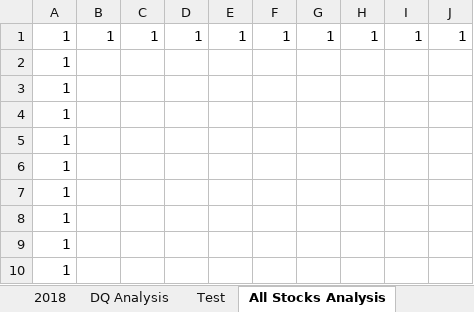
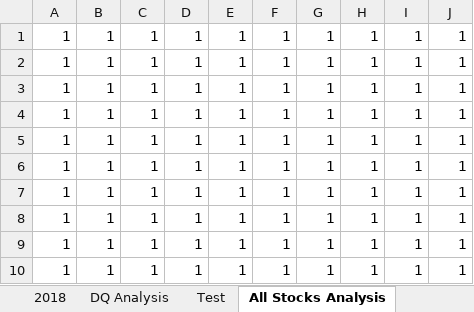
Before and after one commit to analystwil/stock-analysis, an Excel workbook: green_stocks.xlsm, sheet All Stocks Analysis, drawn as a sheet; values as stored, in another font and other column widths than the file's, no borders; removed rows and columns are numbered as before the commit, all else as after; the diff names each change by its address in the sheet, - before the commit and + after, or states it on an @@ line.

Commit message:
Add files via upload
Updated - Create a nested for loop that puts a 1 into the cells of all columns A through J, and rows 1 through 10 (e.g., cells A1 - A10, B1 - B10, and so forth).

```diff
--- a/green_stocks.xlsm (sheet All Stocks Analysis)
+++ b/green_stocks.xlsm (sheet All Stocks Analysis)
-row 2: 1
-row 3: 1
-row 4: 1
-row 5: 1
-row 6: 1
-row 7: 1
-row 8: 1
-row 9: 1
-row 10: 1
+row 2: 1 | 1 | 1 | 1 | 1 | 1 | 1 | 1 | 1 | 1
+row 3: 1 | 1 | 1 | 1 | 1 | 1 | 1 | 1 | 1 | 1
+row 4: 1 | 1 | 1 | 1 | 1 | 1 | 1 | 1 | 1 | 1
+row 5: 1 | 1 | 1 | 1 | 1 | 1 | 1 | 1 | 1 | 1
+row 6: 1 | 1 | 1 | 1 | 1 | 1 | 1 | 1 | 1 | 1
+row 7: 1 | 1 | 1 | 1 | 1 | 1 | 1 | 1 | 1 | 1
+row 8: 1 | 1 | 1 | 1 | 1 | 1 | 1 | 1 | 1 | 1
+row 9: 1 | 1 | 1 | 1 | 1 | 1 | 1 | 1 | 1 | 1
+row 10: 1 | 1 | 1 | 1 | 1 | 1 | 1 | 1 | 1 | 1
```
